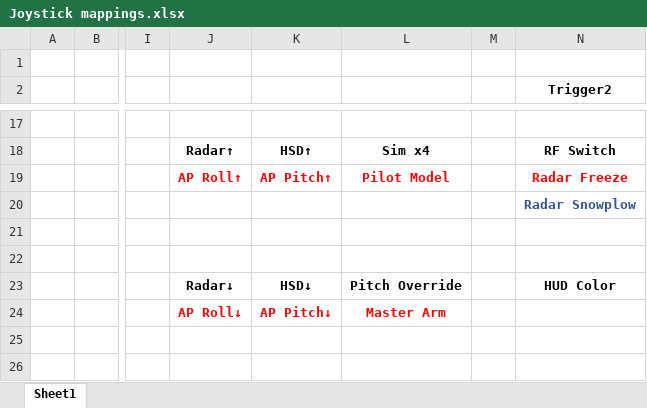
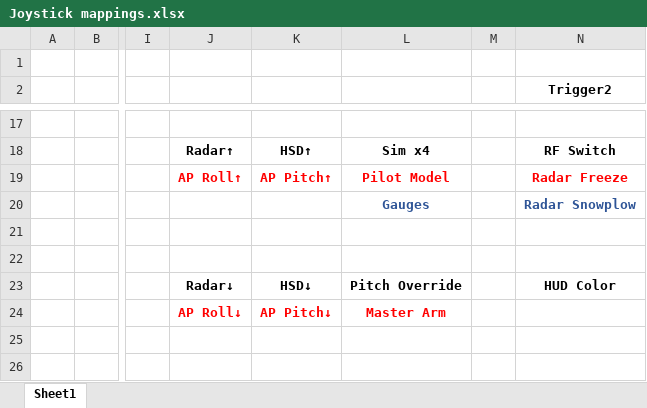
Before and after one commit to 3igen3ggy/Falcon_BMS_Config_4.37, an Excel workbook: 3igen3ggy helpers/Joystick mappings.xlsx, sheet Sheet1, drawn as a sheet; only a part is shown, gaps mark what is left out; values as stored, in another font and other column widths than the file's, no borders; charts and pictures not drawn; the diff names each change by its address in the sheet, - before the commit and + after, or states it on an @@ line.

```diff
--- a/3igen3ggy helpers/Joystick mappings.xlsx (sheet Sheet1)
+++ b/3igen3ggy helpers/Joystick mappings.xlsx (sheet Sheet1)
-L20: (empty)
+L20: Gauges
```
Also changed, not shown: 7 other files.
